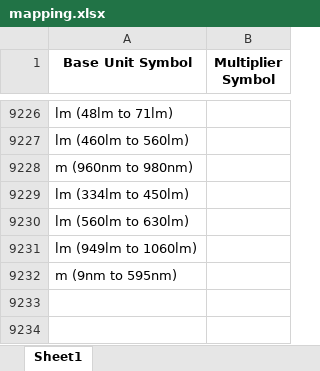
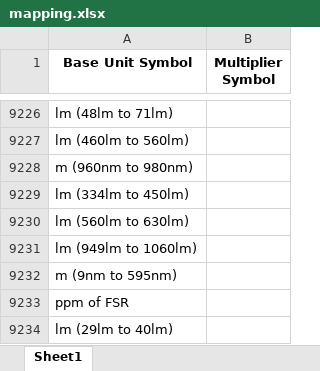
Before and after one commit to Hima9791/map, an Excel workbook: mapping.xlsx, sheet Sheet1, drawn as a sheet; only a part is shown, gaps mark what is left out; values as stored, in another font and other column widths than the file's, no borders; the diff names each change by its address in the sheet, - before the commit and + after, or states it on an @@ line.

Commit message:
Update mapping file via Streamlit app

```diff
--- a/mapping.xlsx (sheet Sheet1)
+++ b/mapping.xlsx (sheet Sheet1)
+row 9233: ppm of FSR
+row 9234: lm (29lm to 40lm)
```
